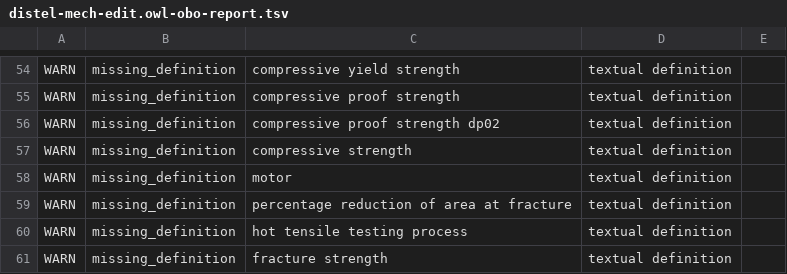
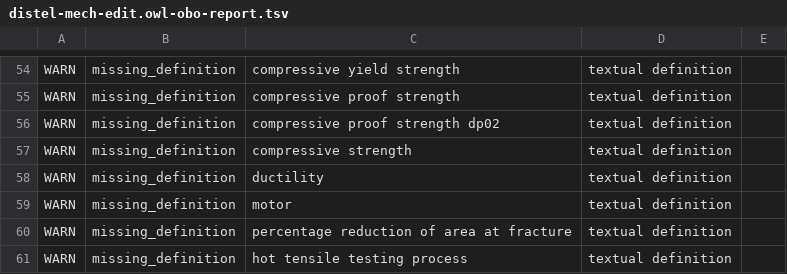
Before and after one commit to materialdigital/DiStEL-Mechanical-Testing-Ontology, a TSV file: src/ontology/reports/distel-mech-edit.owl-obo-report.tsv, drawn as a sheet; only a part is shown, gaps mark what is left out; the shorter side is filled out with more unchanged rows.

```diff
--- a/src/ontology/reports/distel-mech-edit.owl-obo-report.tsv
+++ b/src/ontology/reports/distel-mech-edit.owl-obo-report.tsv
@@ -57,2 +57,3 @@ WARN	missing_definition	compressive proof strength dp02	textual definition
 WARN	missing_definition	compressive strength	textual definition	
+WARN	missing_definition	ductility	textual definition	
 WARN	missing_definition	motor	textual definition	
```
Also changed, not shown: 14 other files.
